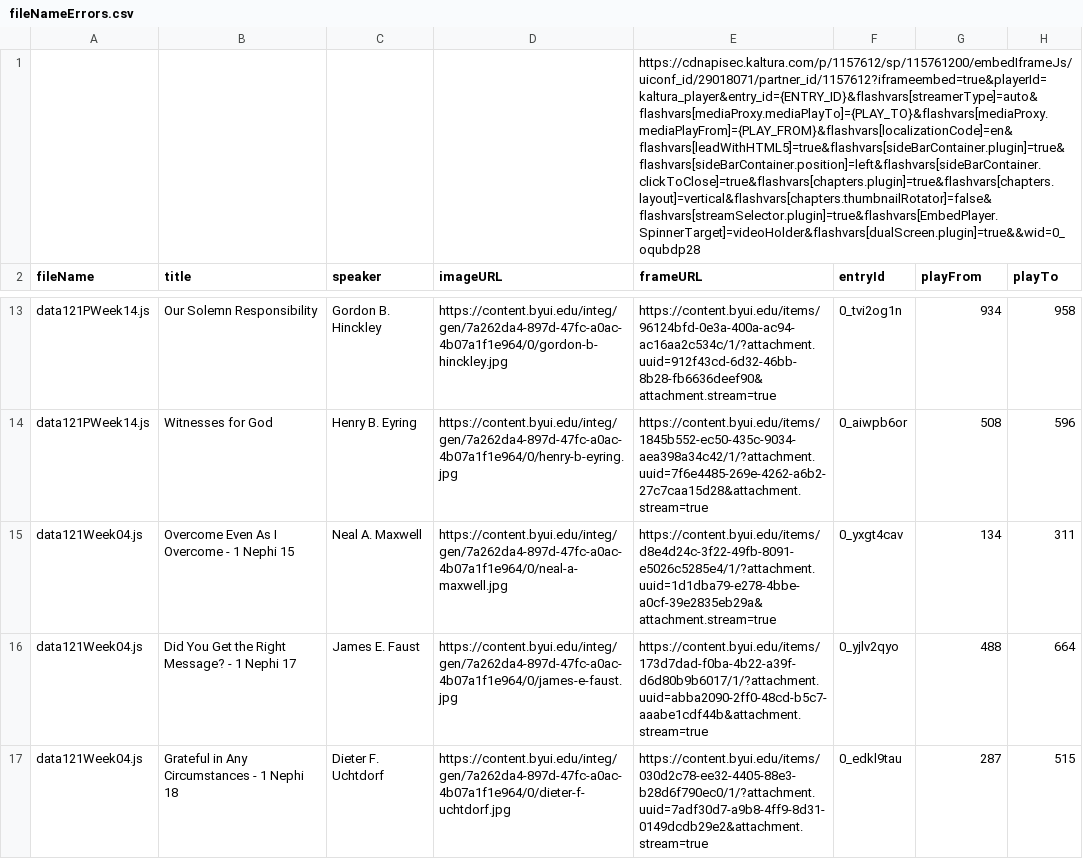
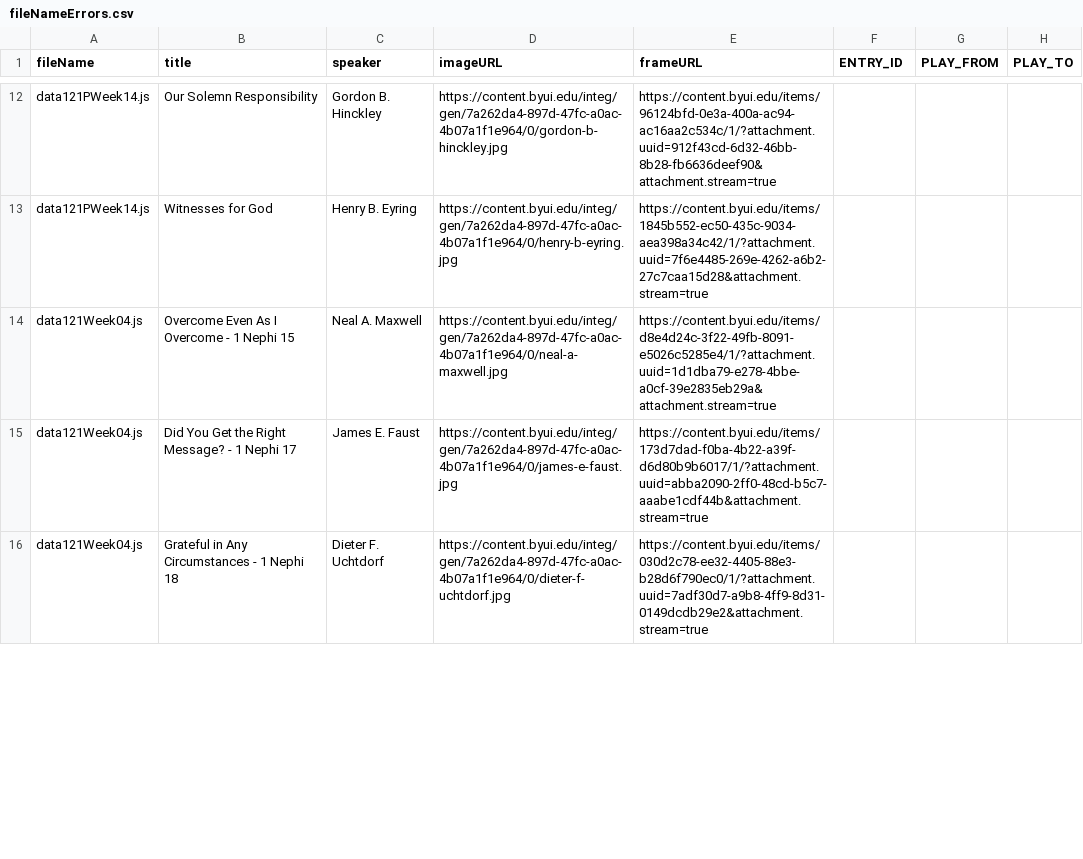
Before and after one commit to byuitechops/digging-deeper-videos-fix, a CSV file: fileNameErrors.csv, drawn as a sheet; only a part is shown, gaps mark what is left out; removed rows and columns are numbered as before the commit, all else as after; the diff covers the shown part only; the diff names each change by its address in the sheet, - before the commit and + after, or states it on an @@ line.

```diff
--- a/fileNameErrors.csv
+++ b/fileNameErrors.csv
-row 1:  |  |  |  | https://cdnapisec.kaltura.com/p/1157612/sp/115761200/embedIframeJs/uiconf_id/29018071/partner_id/1157612?iframeembed=true&playerId=kaltura_player&entry_id={ENTRY_ID}&flashvars[streamerType]=auto&flashvars[mediaProxy.mediaPlayTo]={PLAY_TO}&flashvars[mediaProxy.mediaPlayFrom]={PLAY_FROM}&flashvars[localizationCode]=en&flashvars[leadWithHTML5]=true&flashvars[sideBarContainer.plugin]=true&flashvars[sideBarContainer.position]=left&flashvars[sideBarContainer.clickToClose]=true&flashvars[chapters.plugin]=true&flashvars[chapters.layout]=vertical&flashvars[chapters.thumbnailRotator]=false&flashvars[streamSelector.plugin]=true&flashvars[EmbedPlayer.SpinnerTarget]=videoHolder&flashvars[dualScreen.plugin]=true&&wid=0_oqubdp28
-F1: entryId
+F1: ENTRY_ID
-G1: playFrom
+G1: PLAY_FROM
-H1: playTo
+H1: PLAY_TO
-F12 (ENTRY_ID): 0_tvi2og1n
+F12 (ENTRY_ID): (empty)
-G12 (PLAY_FROM): 934
+G12 (PLAY_FROM): (empty)
-H12 (PLAY_TO): 958
+H12 (PLAY_TO): (empty)
-F13 (ENTRY_ID): 0_aiwpb6or
+F13 (ENTRY_ID): (empty)
-G13 (PLAY_FROM): 508
+G13 (PLAY_FROM): (empty)
-H13 (PLAY_TO): 596
+H13 (PLAY_TO): (empty)
-F14 (ENTRY_ID): 0_yxgt4cav
+F14 (ENTRY_ID): (empty)
-G14 (PLAY_FROM): 134
+G14 (PLAY_FROM): (empty)
-H14 (PLAY_TO): 311
+H14 (PLAY_TO): (empty)
-F15 (ENTRY_ID): 0_yjlv2qyo
+F15 (ENTRY_ID): (empty)
-G15 (PLAY_FROM): 488
+G15 (PLAY_FROM): (empty)
-H15 (PLAY_TO): 664
+H15 (PLAY_TO): (empty)
-F16 (ENTRY_ID): 0_edkl9tau
+F16 (ENTRY_ID): (empty)
-G16 (PLAY_FROM): 287
+G16 (PLAY_FROM): (empty)
-H16 (PLAY_TO): 515
+H16 (PLAY_TO): (empty)
```
Also changed, not shown: 69 edited cells elsewhere in this file, 2 other files.
